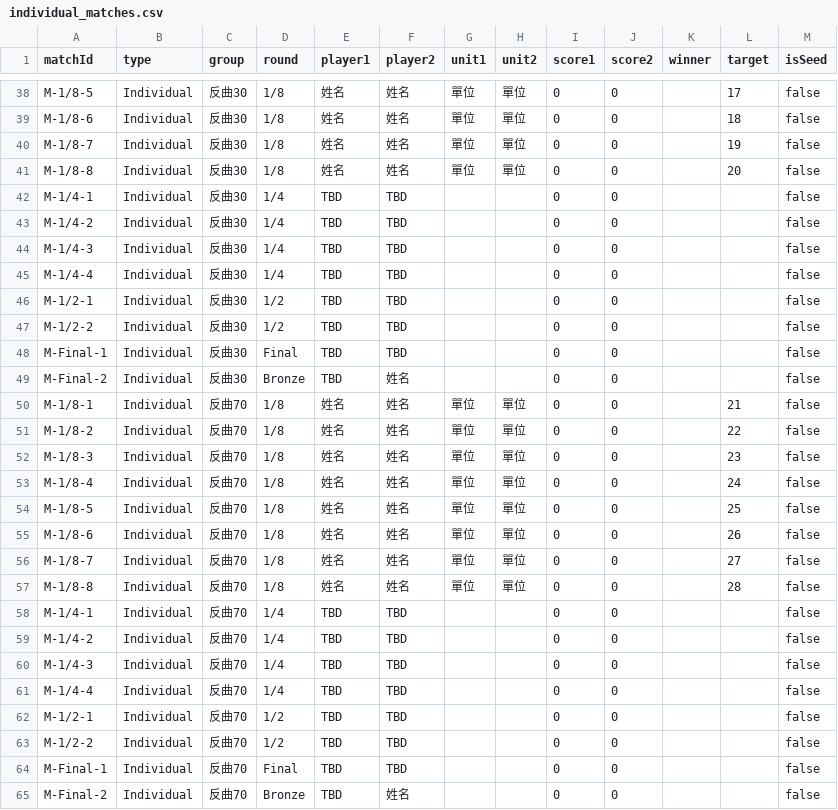
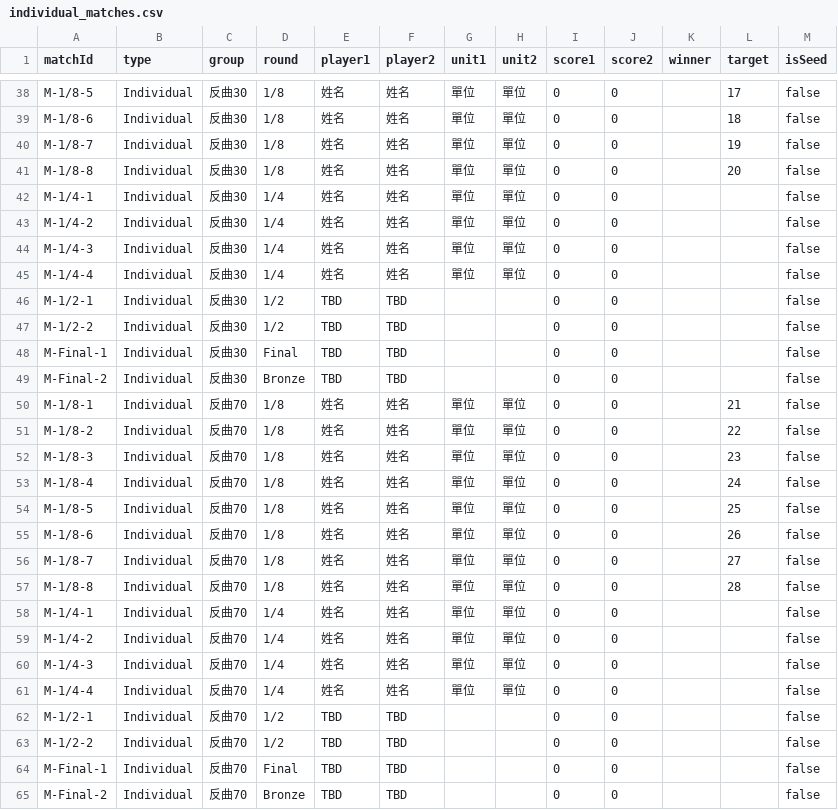
Before and after one commit to 687887s/archery_race, a CSV file: data/individual_matches.csv, drawn as a sheet; only a part is shown, gaps mark what is left out; the diff covers the shown part only.

```diff
--- a/data/individual_matches.csv
+++ b/data/individual_matches.csv
@@ -41,6 +41,6 @@ M-1/8-7,Individual,反曲30,1/8,姓名,姓名,單位,單位,0,0,,19,false
 M-1/8-8,Individual,反曲30,1/8,姓名,姓名,單位,單位,0,0,,20,false
-M-1/4-1,Individual,反曲30,1/4,TBD,TBD,,,0,0,,,false
-M-1/4-2,Individual,反曲30,1/4,TBD,TBD,,,0,0,,,false
-M-1/4-3,Individual,反曲30,1/4,TBD,TBD,,,0,0,,,false
-M-1/4-4,Individual,反曲30,1/4,TBD,TBD,,,0,0,,,false
+M-1/4-1,Individual,反曲30,1/4,姓名,姓名,單位,單位,0,0,,,false
+M-1/4-2,Individual,反曲30,1/4,姓名,姓名,單位,單位,0,0,,,false
+M-1/4-3,Individual,反曲30,1/4,姓名,姓名,單位,單位,0,0,,,false
+M-1/4-4,Individual,反曲30,1/4,姓名,姓名,單位,單位,0,0,,,false
 M-1/2-1,Individual,反曲30,1/2,TBD,TBD,,,0,0,,,false
@@ -48,3 +48,3 @@ M-1/2-2,Individual,反曲30,1/2,TBD,TBD,,,0,0,,,false
 M-Final-1,Individual,反曲30,Final,TBD,TBD,,,0,0,,,false
-M-Final-2,Individual,反曲30,Bronze,TBD,姓名,,,0,0,,,false
+M-Final-2,Individual,反曲30,Bronze,TBD,TBD,,,0,0,,,false
 M-1/8-1,Individual,反曲70,1/8,姓名,姓名,單位,單位,0,0,,21,false
@@ -57,6 +57,6 @@ M-1/8-7,Individual,反曲70,1/8,姓名,姓名,單位,單位,0,0,,27,false
 M-1/8-8,Individual,反曲70,1/8,姓名,姓名,單位,單位,0,0,,28,false
-M-1/4-1,Individual,反曲70,1/4,TBD,TBD,,,0,0,,,false
-M-1/4-2,Individual,反曲70,1/4,TBD,TBD,,,0,0,,,false
-M-1/4-3,Individual,反曲70,1/4,TBD,TBD,,,0,0,,,false
-M-1/4-4,Individual,反曲70,1/4,TBD,TBD,,,0,0,,,false
+M-1/4-1,Individual,反曲70,1/4,姓名,姓名,單位,單位,0,0,,,false
+M-1/4-2,Individual,反曲70,1/4,姓名,姓名,單位,單位,0,0,,,false
+M-1/4-3,Individual,反曲70,1/4,姓名,姓名,單位,單位,0,0,,,false
+M-1/4-4,Individual,反曲70,1/4,姓名,姓名,單位,單位,0,0,,,false
 M-1/2-1,Individual,反曲70,1/2,TBD,TBD,,,0,0,,,false
@@ -64,2 +64,2 @@ M-1/2-2,Individual,反曲70,1/2,TBD,TBD,,,0,0,,,false
 M-Final-1,Individual,反曲70,Final,TBD,TBD,,,0,0,,,false
-M-Final-2,Individual,反曲70,Bronze,TBD,姓名,,,0,0,,,false
+M-Final-2,Individual,反曲70,Bronze,TBD,TBD,,,0,0,,,false
```
Also changed, not shown: 38 edited cells elsewhere in this file.
